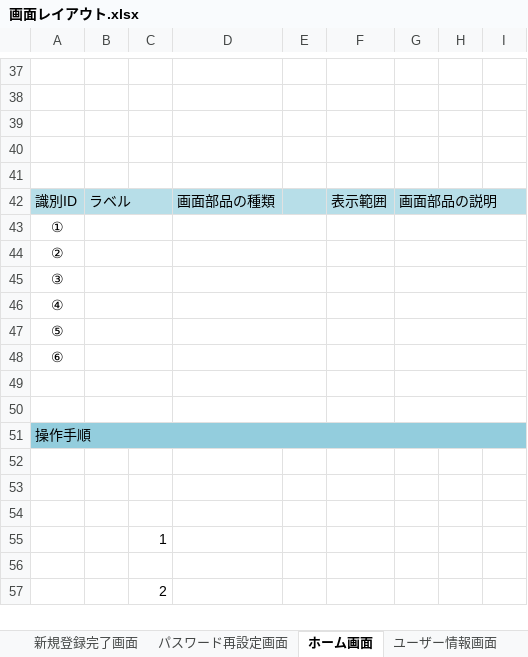
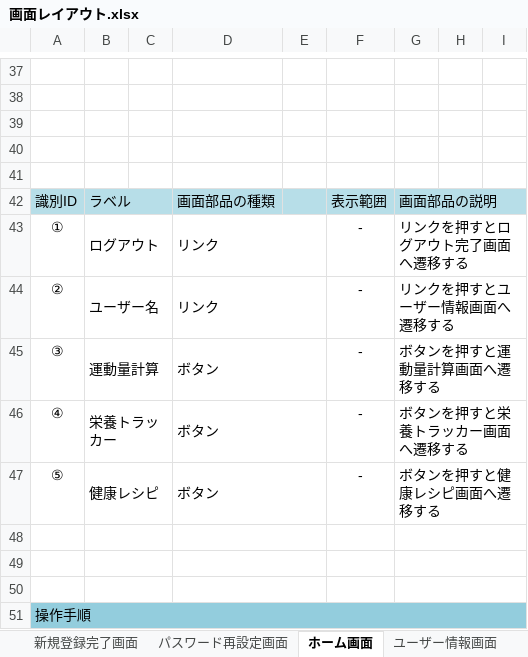
Before and after one commit to nakashima0918/healthApp, an Excel workbook: 02_画面設計書・モックアップ/画面レイアウト.xlsx, sheet ホーム画面, drawn as a sheet; only a part is shown, gaps mark what is left out; the shorter side is filled out with more unchanged rows; values as stored, in another font and other column widths than the file's, no borders; charts and pictures not drawn; removed rows and columns are numbered as before the commit, all else as after; the diff names each change by its address in the sheet, - before the commit and + after, or states it on an @@ line.

Commit message:
Update 画面レイアウト.xlsx

```diff
--- a/02_画面設計書・モックアップ/画面レイアウト.xlsx (sheet ホーム画面)
+++ b/02_画面設計書・モックアップ/画面レイアウト.xlsx (sheet ホーム画面)
-row 43: ①
-row 44: ②
-row 45: ③
-row 46: ④
-row 47: ⑤
+row 43: ① | ログアウト |  | リンク |  | - | リンクを押すとログアウト完了画面へ遷移する
+row 44: ② | ユーザー名 |  | リンク |  | - | リンクを押すとユーザー情報画面へ遷移する
+row 45: ③ | 運動量計算 |  | ボタン |  | - | ボタンを押すと運動量計算画面へ遷移する
+row 46: ④ | 栄養トラッカー |  | ボタン |  | - | ボタンを押すと栄養トラッカー画面へ遷移する
+row 47: ⑤ | 健康レシピ |  | ボタン |  | - | ボタンを押すと健康レシピ画面へ遷移する
-A48: ⑥
+A48: (empty)
```
Also changed, not shown: sheet 新規登録確認画面, sheet 新規登録画面, sheet ユーザー情報画面, charts or pictures.
